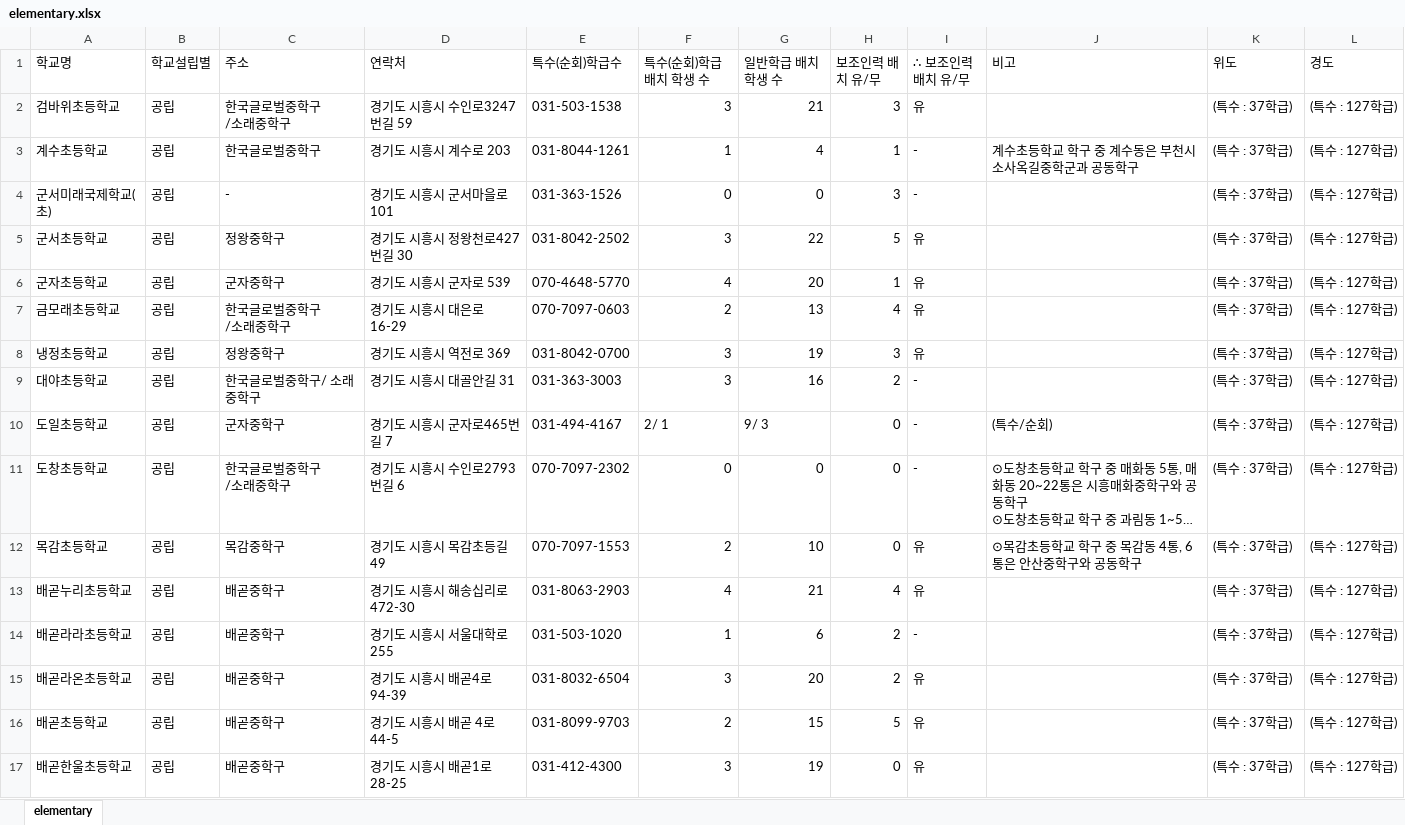
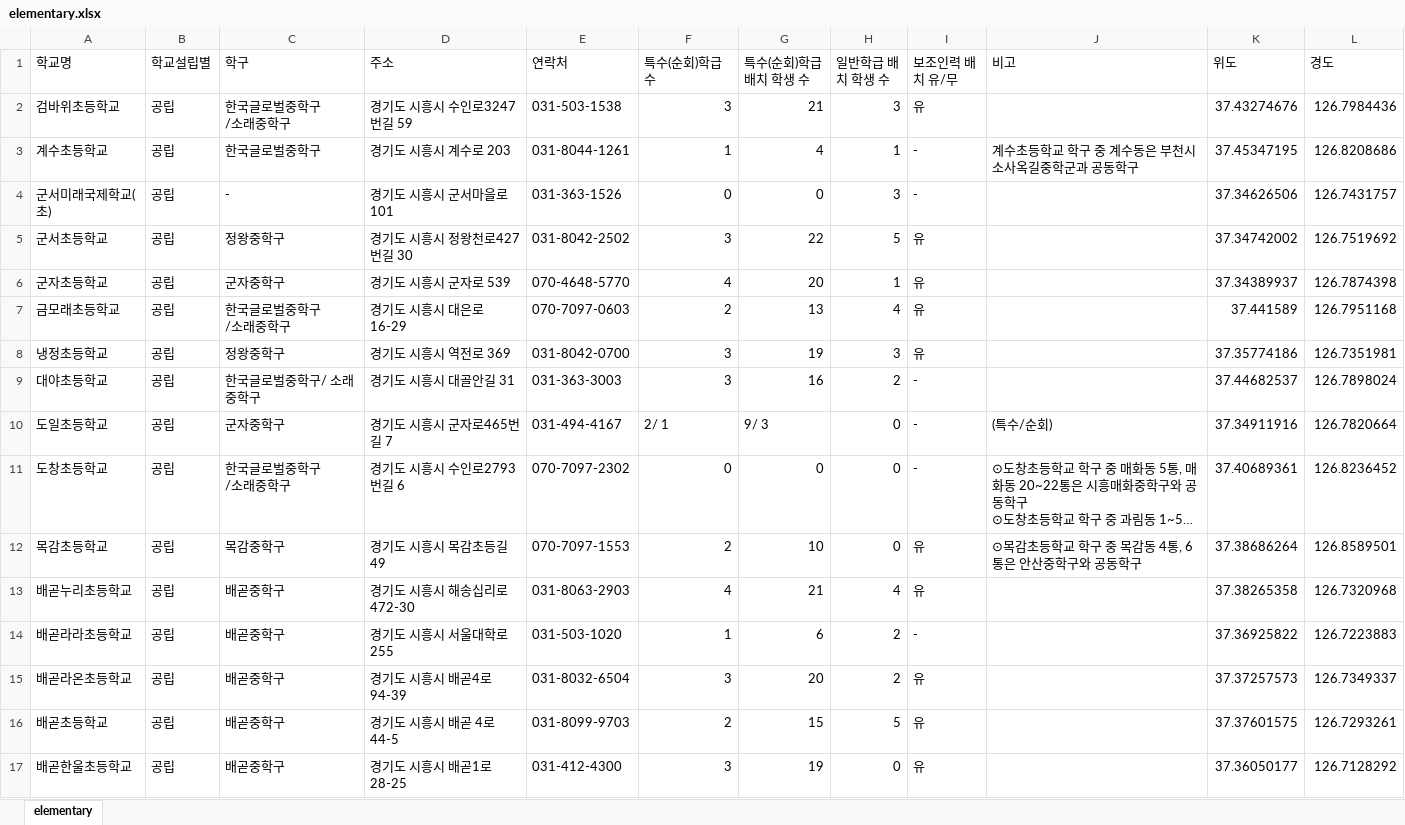
Before and after one commit to shiheungEC/shiheungec.github.io, an Excel workbook: data/elementary.xlsx, sheet elementary, drawn as a sheet; only a part is shown; long unchanged cells end in …; values as stored, in another font and other column widths than the file's, no cell formats; the diff covers the shown part only; the diff names each change by its address in the sheet, - before the commit and + after, or states it on an @@ line.

```diff
--- a/data/elementary.xlsx (sheet elementary)
+++ b/data/elementary.xlsx (sheet elementary)
-C1: 주소
+C1: 학구
-D1: 연락처
+D1: 주소
-E1: 특수(순회)학급수
+E1: 연락처
-F1: 특수(순회)학급 배치 학생 수
+F1: 특수(순회)학급수
-G1: 일반학급 배치 학생 수
+G1: 특수(순회)학급 배치 학생 수
-H1: 보조인력 배치 유/무
+H1: 일반학급 배치 학생 수
-I1: ∴ 보조인력 배치 유/무
+I1: 보조인력 배치 유/무
-K2 (위도): (특수 : 37학급)
+K2 (위도): 37.43274676
-L2 (경도): (특수 : 127학급)
+L2 (경도): 126.7984436
-K3 (위도): (특수 : 37학급)
+K3 (위도): 37.45347195
-L3 (경도): (특수 : 127학급)
+L3 (경도): 126.8208686
-K4 (위도): (특수 : 37학급)
+K4 (위도): 37.34626506
-L4 (경도): (특수 : 127학급)
+L4 (경도): 126.7431757
-K5 (위도): (특수 : 37학급)
+K5 (위도): 37.34742002
-L5 (경도): (특수 : 127학급)
+L5 (경도): 126.7519692
-K6 (위도): (특수 : 37학급)
+K6 (위도): 37.34389937
-L6 (경도): (특수 : 127학급)
+L6 (경도): 126.7874398
-K7 (위도): (특수 : 37학급)
+K7 (위도): 37.441589
-L7 (경도): (특수 : 127학급)
+L7 (경도): 126.7951168
-K8 (위도): (특수 : 37학급)
+K8 (위도): 37.35774186
-L8 (경도): (특수 : 127학급)
+L8 (경도): 126.7351981
-K9 (위도): (특수 : 37학급)
+K9 (위도): 37.44682537
-L9 (경도): (특수 : 127학급)
+L9 (경도): 126.7898024
-K10 (위도): (특수 : 37학급)
+K10 (위도): 37.34911916
-L10 (경도): (특수 : 127학급)
+L10 (경도): 126.7820664
-K11 (위도): (특수 : 37학급)
+K11 (위도): 37.40689361
-L11 (경도): (특수 : 127학급)
+L11 (경도): 126.8236452
-K12 (위도): (특수 : 37학급)
+K12 (위도): 37.38686264
-L12 (경도): (특수 : 127학급)
+L12 (경도): 126.8589501
-K13 (위도): (특수 : 37학급)
+K13 (위도): 37.38265358
-L13 (경도): (특수 : 127학급)
+L13 (경도): 126.7320968
-K14 (위도): (특수 : 37학급)
+K14 (위도): 37.36925822
-L14 (경도): (특수 : 127학급)
+L14 (경도): 126.7223883
-K15 (위도): (특수 : 37학급)
+K15 (위도): 37.37257573
-L15 (경도): (특수 : 127학급)
+L15 (경도): 126.7349337
-K16 (위도): (특수 : 37학급)
+K16 (위도): 37.37601575
-L16 (경도): (특수 : 127학급)
+L16 (경도): 126.7293261
-K17 (위도): (특수 : 37학급)
+K17 (위도): 37.36050177
-L17 (경도): (특수 : 127학급)
+L17 (경도): 126.7128292
```
Also changed, not shown: 68 edited cells elsewhere in this sheet, cell formats, 2 other files.
